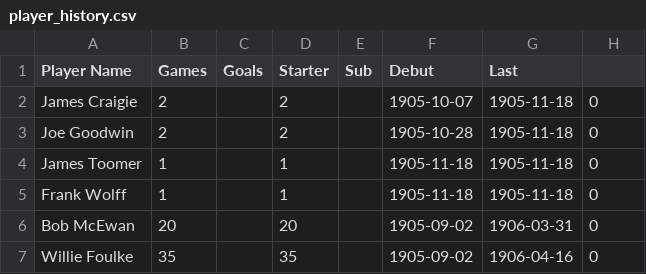
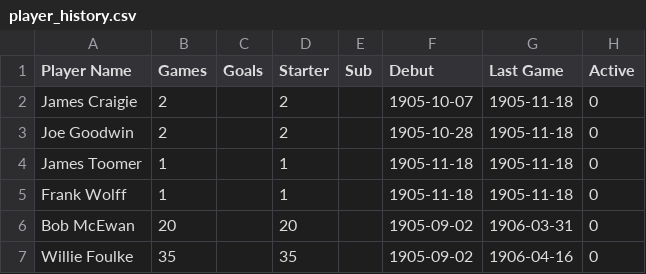
Before and after one commit to ChelseaStats/mssngVwlsRnd, a CSV file: player_history.csv, drawn as a sheet; only a part is shown.

Commit message:
correct headings
Signed-off-by: MatBenfield <MatBenfield@users.noreply.github.com>

```diff
--- a/player_history.csv
+++ b/player_history.csv
@@ -1,2 +1,2 @@
-Player Name,Games,Goals,Starter,Sub,Debut,Last,
+Player Name,Games,Goals,Starter,Sub,Debut,Last Game,Active
 James Craigie,2,,2,,1905-10-07,1905-11-18,0
```
